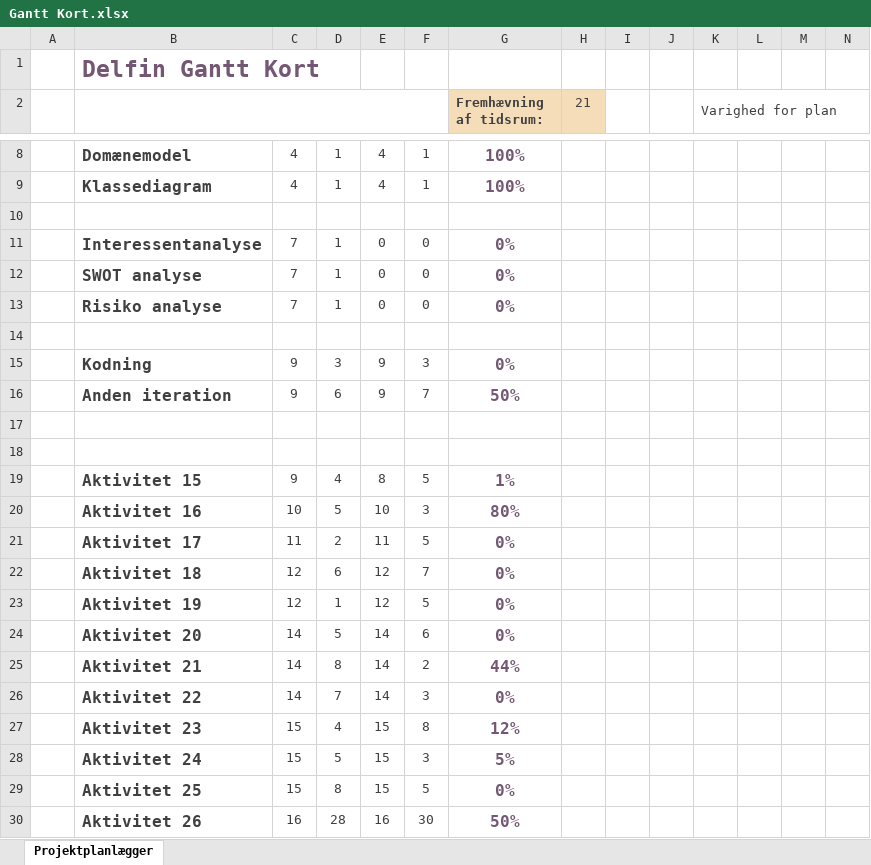
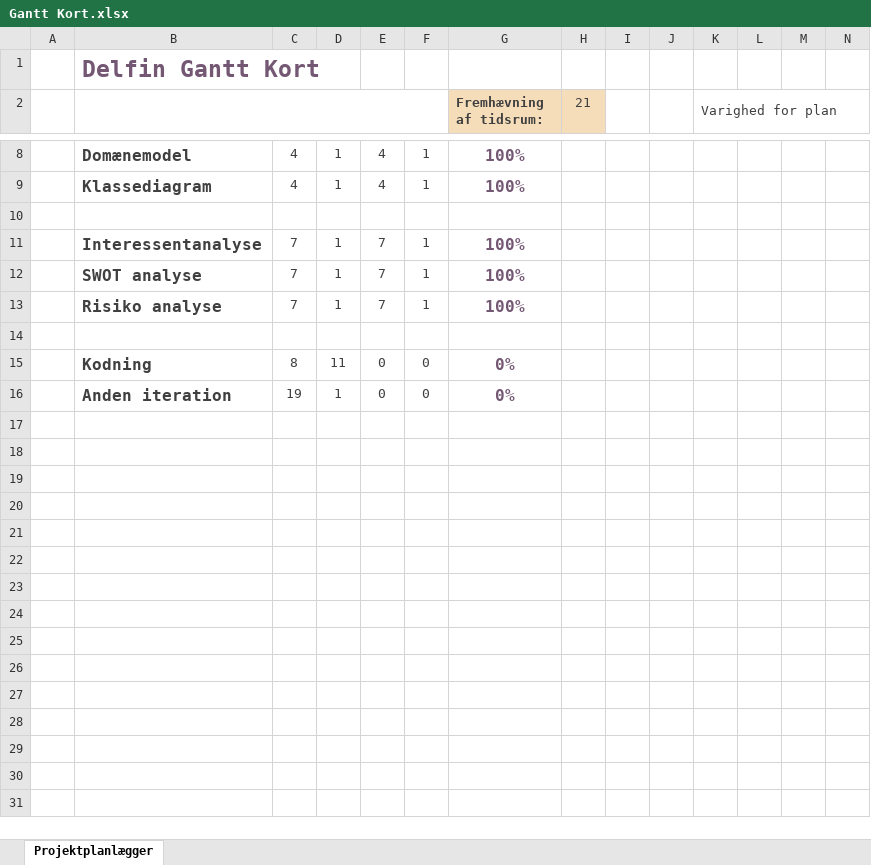
Before and after one commit to NikasRosfort/Delfin, an Excel workbook: Design/Gantt Kort.xlsx, sheet Projektplanlægger, drawn as a sheet; only a part is shown, gaps mark what is left out; values as stored, in another font and other column widths than the file's, no borders; conditional formats not drawn; rows hold the shown columns only; the diff names each change by its address in the sheet, - before the commit and + after, or states it on an @@ line.

```diff
--- a/Design/Gantt Kort.xlsx (sheet Projektplanlægger)
+++ b/Design/Gantt Kort.xlsx (sheet Projektplanlægger)
-E11:E13: 0
+E11:E13: 7
-F11:F13: 0
+F11:F13: 1
-G11:G13 (Fremhævning af tidsrum:): 0%
+G11:G13 (Fremhævning af tidsrum:): 100%
-C15: 9
+C15: 8
-D15: 3
+D15: 11
-E15:E16: 9
+E15:E16: 0
-F15: 3
+F15: 0
-C16: 9
+C16: 19
-D16: 6
+D16: 1
-F16: 7
+F16: 0
-G16 (Fremhævning af tidsrum:): 50%
+G16 (Fremhævning af tidsrum:): 0%
-row 17: (empty)
-row 18: (empty)
-row 19:  | Aktivitet 15 | 9 | 4 | 8 | 5 | 1%
-row 20:  | Aktivitet 16 | 10 | 5 | 10 | 3 | 80%
-row 21:  | Aktivitet 17 | 11 | 2 | 11 | 5 | 0%
-row 22:  | Aktivitet 18 | 12 | 6 | 12 | 7 | 0%
-row 23:  | Aktivitet 19 | 12 | 1 | 12 | 5 | 0%
-row 24:  | Aktivitet 20 | 14 | 5 | 14 | 6 | 0%
-row 25:  | Aktivitet 21 | 14 | 8 | 14 | 2 | 44%
-row 26:  | Aktivitet 22 | 14 | 7 | 14 | 3 | 0%
-row 27:  | Aktivitet 23 | 15 | 4 | 15 | 8 | 12%
-row 28:  | Aktivitet 24 | 15 | 5 | 15 | 3 | 5%
-row 29:  | Aktivitet 25 | 15 | 8 | 15 | 5 | 0%
-row 30:  | Aktivitet 26 | 16 | 28 | 16 | 30 | 50%
```
Also changed, not shown: 9 other files.
